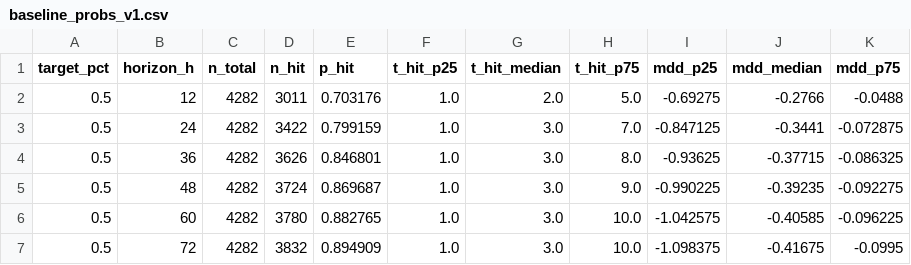
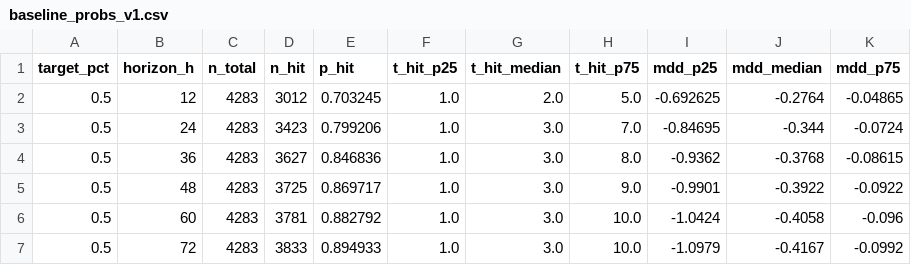
Before and after one commit to myslostelfgaming-collab/crypto-deployment-signal, a CSV file: data/forecast/baseline_probs_v1.csv, drawn as a sheet; only a part is shown; the diff covers the shown part only.

```diff
--- a/data/forecast/baseline_probs_v1.csv
+++ b/data/forecast/baseline_probs_v1.csv
@@ -1,7 +1,7 @@
 target_pct,horizon_h,n_total,n_hit,p_hit,t_hit_p25,t_hit_median,t_hit_p75,mdd_p25,mdd_median,mdd_p75
-0.5,12,4282,3011,0.703176,1.0,2.0,5.0,-0.69275,-0.2766,-0.0488
-0.5,24,4282,3422,0.799159,1.0,3.0,7.0,-0.847125,-0.3441,-0.072875
-0.5,36,4282,3626,0.846801,1.0,3.0,8.0,-0.93625,-0.37715,-0.086325
-0.5,48,4282,3724,0.869687,1.0,3.0,9.0,-0.990225,-0.39235,-0.092275
-0.5,60,4282,3780,0.882765,1.0,3.0,10.0,-1.042575,-0.40585,-0.096225
-0.5,72,4282,3832,0.894909,1.0,3.0,10.0,-1.098375,-0.41675,-0.0995
+0.5,12,4283,3012,0.703245,1.0,2.0,5.0,-0.692625,-0.2764,-0.04865
+0.5,24,4283,3423,0.799206,1.0,3.0,7.0,-0.84695,-0.344,-0.0724
+0.5,36,4283,3627,0.846836,1.0,3.0,8.0,-0.9362,-0.3768,-0.08615
+0.5,48,4283,3725,0.869717,1.0,3.0,9.0,-0.9901,-0.3922,-0.0922
+0.5,60,4283,3781,0.882792,1.0,3.0,10.0,-1.0424,-0.4058,-0.096
+0.5,72,4283,3833,0.894933,1.0,3.0,10.0,-1.0979,-0.4167,-0.0992
```
Also changed, not shown: 105 edited cells elsewhere in this file, data/history/index.csv, data/luno/luno_price_proxy_history_v1.csv, 32 other files.
